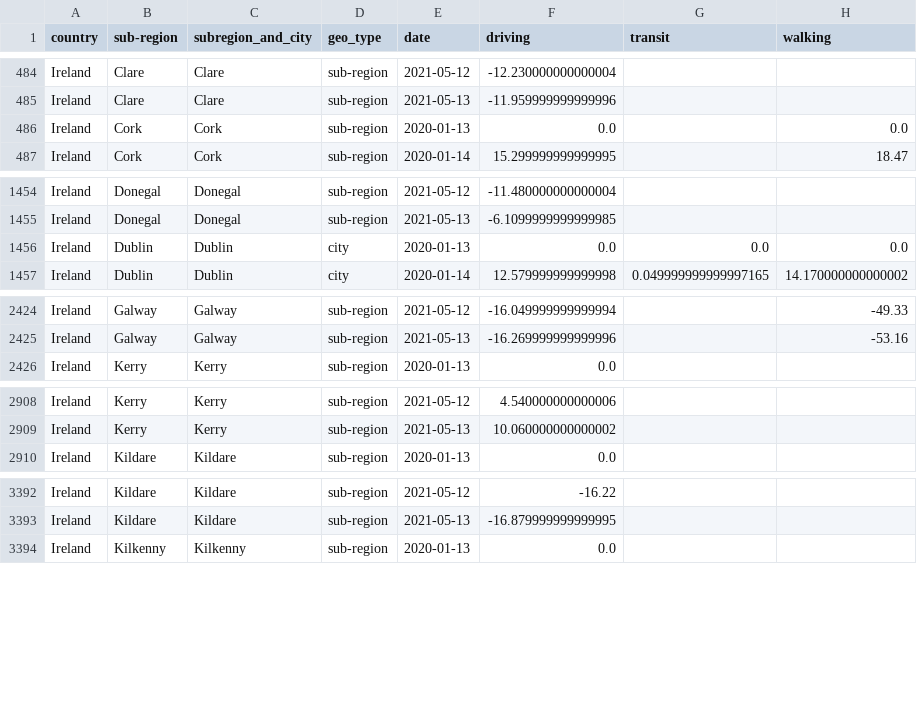
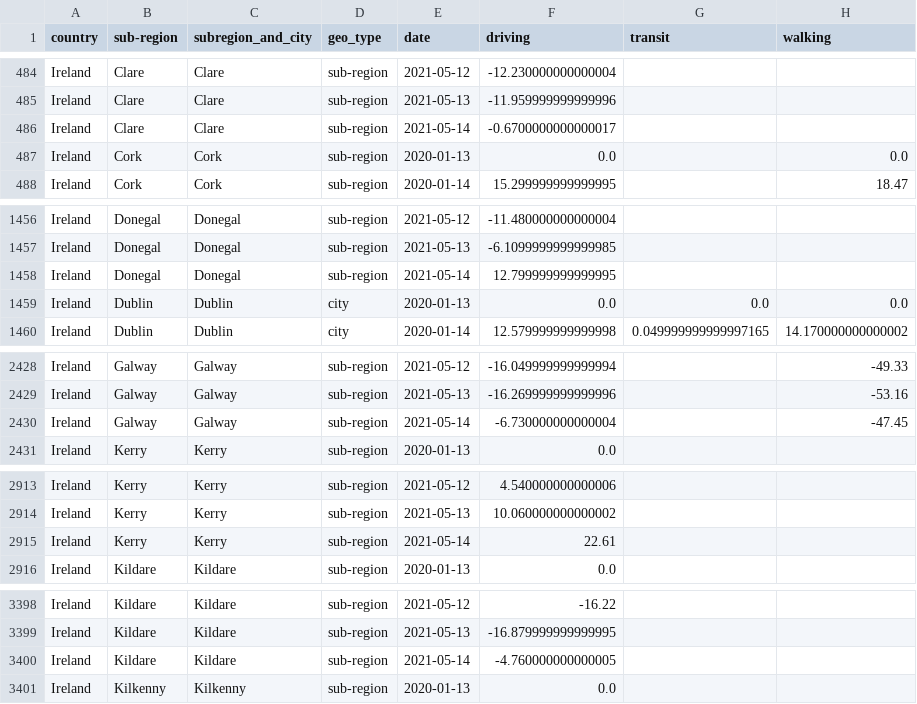
Before and after one commit to ActiveConclusion/COVID19_mobility_google_sheets, a CSV file: apple_mobility_report_Ireland.csv, drawn as a sheet; only a part is shown, gaps mark what is left out; the diff covers the shown part only; the diff names each change by its address in the sheet, - before the commit and + after, or states it on an @@ line.

```diff
--- a/apple_mobility_report_Ireland.csv
+++ b/apple_mobility_report_Ireland.csv
+row 486: Ireland | Clare | Clare | sub-region | 2021-05-14 | -0.6700000000000017
+row 1458: Ireland | Donegal | Donegal | sub-region | 2021-05-14 | 12.799999999999995
+row 2430: Ireland | Galway | Galway | sub-region | 2021-05-14 | -6.730000000000004 |  | -47.45
+row 2915: Ireland | Kerry | Kerry | sub-region | 2021-05-14 | 22.61
+row 3400: Ireland | Kildare | Kildare | sub-region | 2021-05-14 | -4.760000000000005
```
Also changed, not shown: 18 added rows elsewhere in this file.
